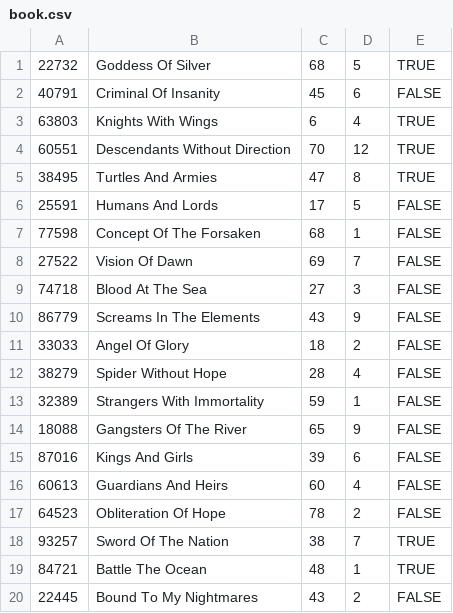
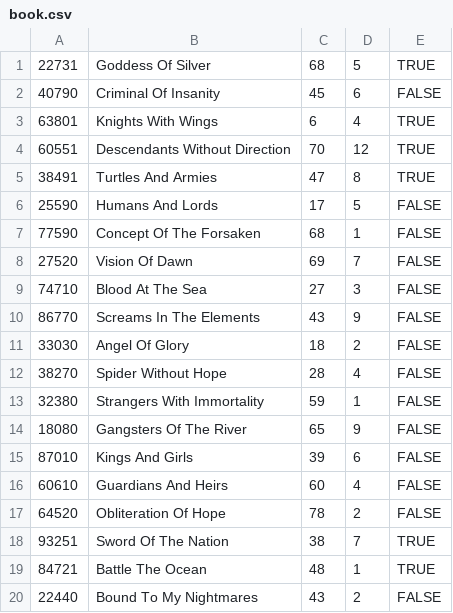
Before and after one commit to robertcs3/group14SE, a CSV file: book.csv, drawn as a sheet.

Commit message:
changed id to end with 0 or 1

```diff
--- a/book.csv
+++ b/book.csv
@@ -1,20 +1,20 @@
-22732,Goddess Of Silver,68,5, TRUE
-40791,Criminal Of Insanity,45,6, FALSE
-63803,Knights With Wings,6,4, TRUE
+22731,Goddess Of Silver,68,5, TRUE
+40790,Criminal Of Insanity,45,6, FALSE
+63801,Knights With Wings,6,4, TRUE
 60551,Descendants Without Direction,70,12, TRUE
-38495,Turtles And Armies,47,8, TRUE
-25591,Humans And Lords,17,5, FALSE
-77598,Concept Of The Forsaken,68,1, FALSE
-27522,Vision Of Dawn,69,7, FALSE
-74718,Blood At The Sea,27,3,FALSE
-86779,Screams In The Elements,43,9,FALSE
-33033,Angel Of Glory,18,2,FALSE
-38279,Spider Without Hope,28,4,FALSE
-32389,Strangers With Immortality,59,1,FALSE
-18088,Gangsters Of The River,65,9,FALSE
-87016,Kings And Girls,39,6,FALSE
-60613,Guardians And Heirs,60,4,FALSE
-64523,Obliteration Of Hope,78,2,FALSE
-93257,Sword Of The Nation,38,7,TRUE
+38491,Turtles And Armies,47,8, TRUE
+25590,Humans And Lords,17,5, FALSE
+77590,Concept Of The Forsaken,68,1, FALSE
+27520,Vision Of Dawn,69,7, FALSE
+74710,Blood At The Sea,27,3,FALSE
+86770,Screams In The Elements,43,9,FALSE
+33030,Angel Of Glory,18,2,FALSE
+38270,Spider Without Hope,28,4,FALSE
+32380,Strangers With Immortality,59,1,FALSE
+18080,Gangsters Of The River,65,9,FALSE
+87010,Kings And Girls,39,6,FALSE
+60610,Guardians And Heirs,60,4,FALSE
+64520,Obliteration Of Hope,78,2,FALSE
+93251,Sword Of The Nation,38,7,TRUE
 84721,Battle The Ocean,48,1,TRUE
-22445,Bound To My Nightmares,43,2,FALSE
+22440,Bound To My Nightmares,43,2,FALSE
```
